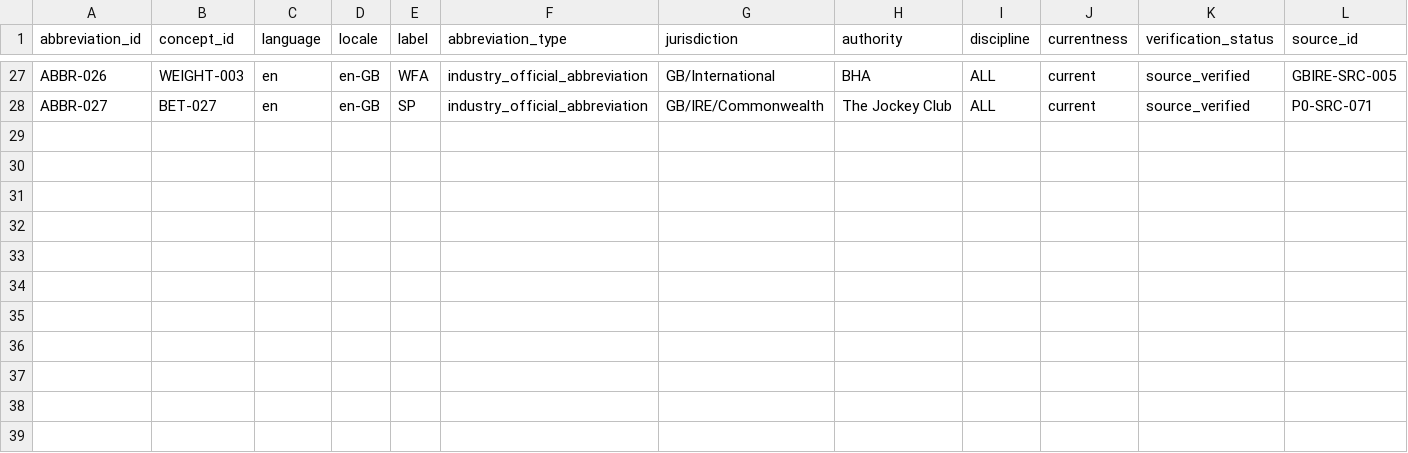
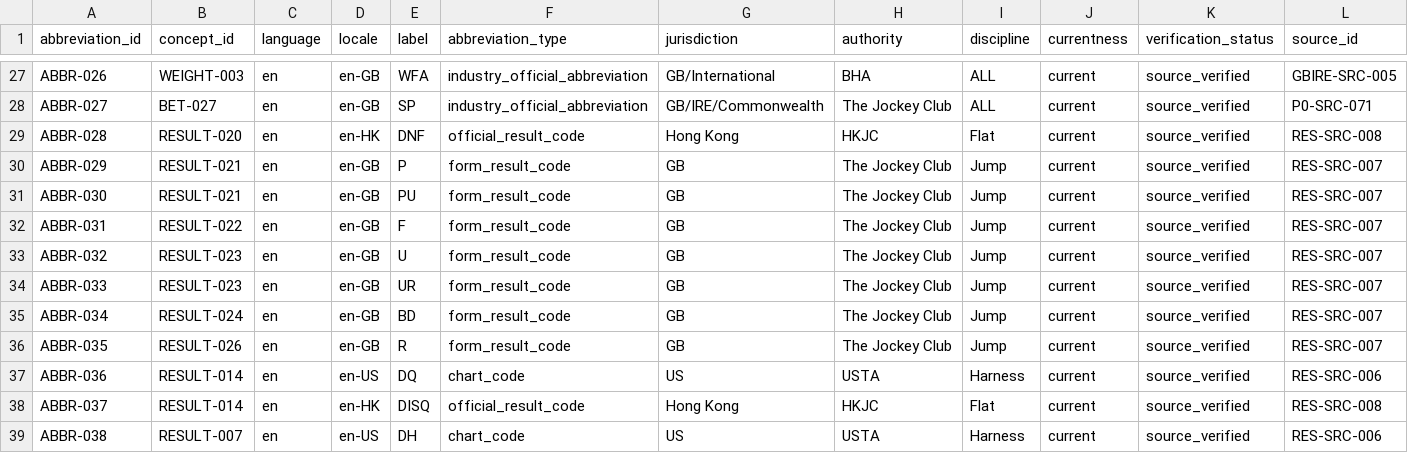
Before and after one commit to badjoke-lab/where-horses-run, a TSV file: data/glossary-master/abbreviations/abbreviations-v1.tsv, drawn as a sheet; only a part is shown, gaps mark what is left out; rows hold the shown columns only; the diff names each change by its address in the sheet, - before the commit and + after, or states it on an @@ line.

```diff
--- a/data/glossary-master/abbreviations/abbreviations-v1.tsv
+++ b/data/glossary-master/abbreviations/abbreviations-v1.tsv
+row 29: ABBR-028 | RESULT-020 | en | en-HK | DNF | official_result_code | Hong Kong | HKJC | Flat | current | source_verified | RES-SRC-008
+row 30: ABBR-029 | RESULT-021 | en | en-GB | P | form_result_code | GB | The Jockey Club | Jump | current | source_verified | RES-SRC-007
+row 31: ABBR-030 | RESULT-021 | en | en-GB | PU | form_result_code | GB | The Jockey Club | Jump | current | source_verified | RES-SRC-007
+row 32: ABBR-031 | RESULT-022 | en | en-GB | F | form_result_code | GB | The Jockey Club | Jump | current | source_verified | RES-SRC-007
+row 33: ABBR-032 | RESULT-023 | en | en-GB | U | form_result_code | GB | The Jockey Club | Jump | current | source_verified | RES-SRC-007
+row 34: ABBR-033 | RESULT-023 | en | en-GB | UR | form_result_code | GB | The Jockey Club | Jump | current | source_verified | RES-SRC-007
+row 35: ABBR-034 | RESULT-024 | en | en-GB | BD | form_result_code | GB | The Jockey Club | Jump | current | source_verified | RES-SRC-007
+row 36: ABBR-035 | RESULT-026 | en | en-GB | R | form_result_code | GB | The Jockey Club | Jump | current | source_verified | RES-SRC-007
+row 37: ABBR-036 | RESULT-014 | en | en-US | DQ | chart_code | US | USTA | Harness | current | source_verified | RES-SRC-006
+row 38: ABBR-037 | RESULT-014 | en | en-HK | DISQ | official_result_code | Hong Kong | HKJC | Flat | current | source_verified | RES-SRC-008
+row 39: ABBR-038 | RESULT-007 | en | en-US | DH | chart_code | US | USTA | Harness | current | source_verified | RES-SRC-006
```
Also changed, not shown: data/glossary-master/concepts/15-result.tsv, data/glossary-master/concepts/concept-dispositions-v1.tsv, 5 other files.
